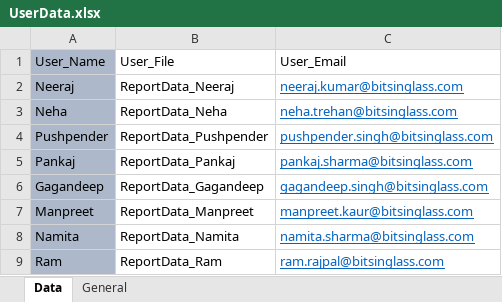
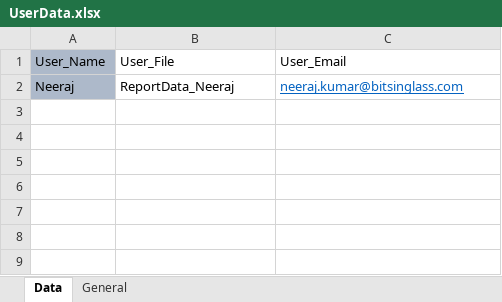
Before and after one commit to Neeraj5690/Reporting, an Excel workbook: UserData.xlsx, sheet Data, drawn as a sheet; values as stored, in another font and other column widths than the file's, no borders; the diff names each change by its address in the sheet, - before the commit and + after, or states it on an @@ line.

```diff
--- a/UserData.xlsx (sheet Data)
+++ b/UserData.xlsx (sheet Data)
-row 3: Neha | ReportData_Neha | neha.trehan@bitsinglass.com
-row 4: Pushpender | ReportData_Pushpender | pushpender.singh@bitsinglass.com
-row 5: Pankaj | ReportData_Pankaj | pankaj.sharma@bitsinglass.com
-row 6: Gagandeep | ReportData_Gagandeep | gagandeep.singh@bitsinglass.com
-row 7: Manpreet | ReportData_Manpreet | manpreet.kaur@bitsinglass.com
-row 8: Namita | ReportData_Namita | namita.sharma@bitsinglass.com
-row 9: Ram | ReportData_Ram | ram.rajpal@bitsinglass.com
```
Also changed, not shown: sheet General, 5 other files.
